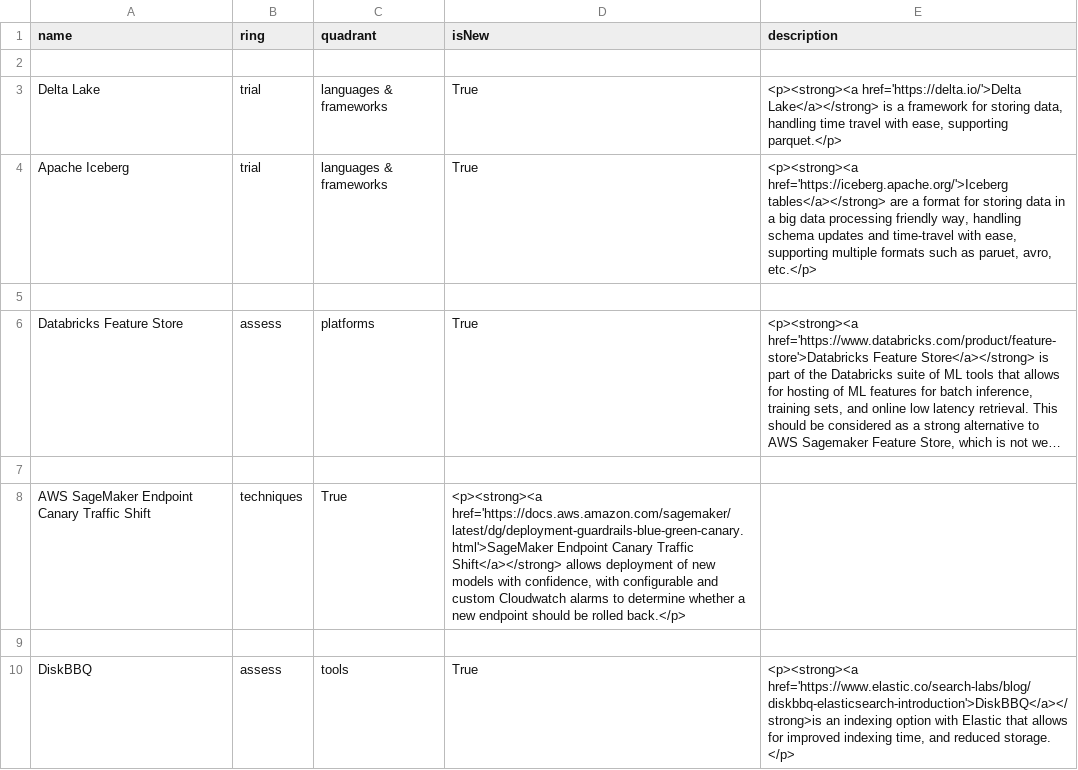
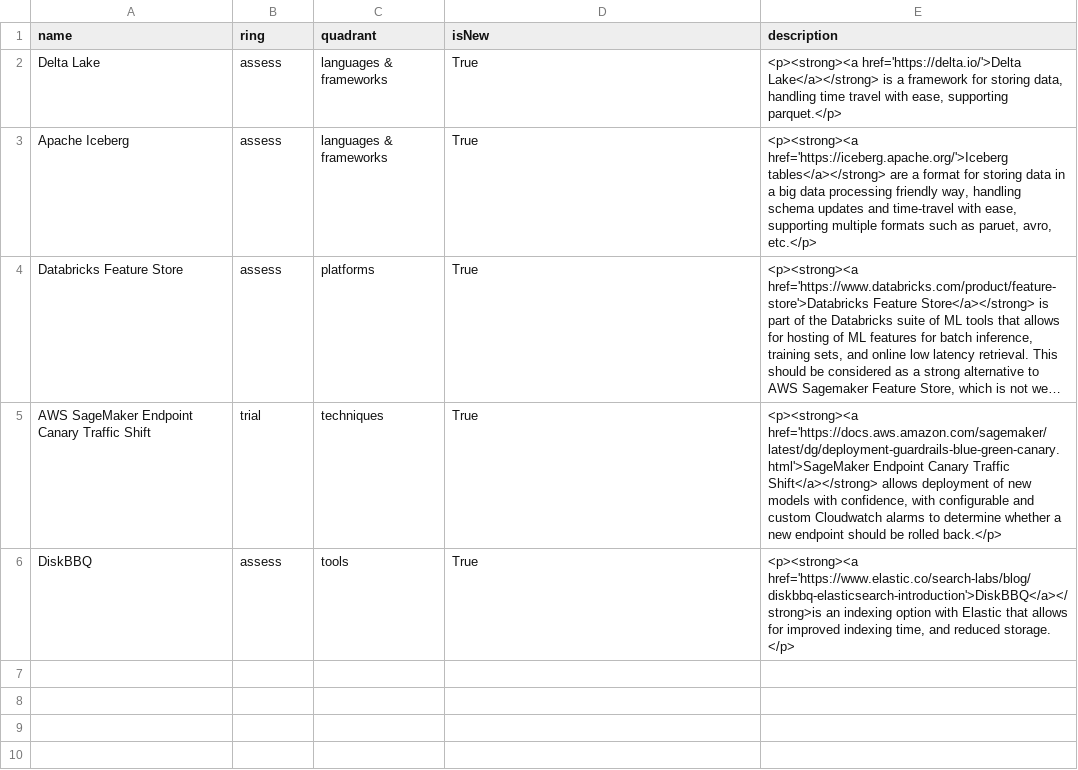
Before and after one commit to tessahoad/tessahoad.github.io, a CSV file: radar/radar.csv, drawn as a sheet; long unchanged cells end in …; removed rows and columns are numbered as before the commit, all else as after; the diff names each change by its address in the sheet, - before the commit and + after, or states it on an @@ line.

Commit message:
fix: Thoughtworks radar format nicely for github

```diff
--- a/radar/radar.csv
+++ b/radar/radar.csv
-row 2: (empty)
-B2:B3 (ring): trial
+B2:B3 (ring): assess
-row 5: (empty)
-row 5: (empty)
+row 5: AWS SageMaker Endpoint Canary Traffic Shift | trial | techniques | True | <p><strong><a href='https://docs.aws.amazon.com/sagemaker/latest/dg/deployment-guardrails-blue-green-canary.html'>SageMaker Endpoint Canary Traffic Shift</a></strong> allows deployment of new models with confidence, with configurable and custom Cloudwatch alarms to determine whether a new endpoint should be rolled back.</p>
-row 8: AWS SageMaker Endpoint Canary Traffic Shift | techniques | True | <p><strong><a href='https://docs.aws.amazon.com/sagemaker/latest/dg/deployment-guardrails-blue-green-canary.html'>SageMaker Endpoint Canary Traffic Shift</a></strong> allows deployment of new models with confidence, with configurable and custom Cloudwatch alarms to determine whether a new endpoint should be rolled back.</p>
-row 9: (empty)
```
